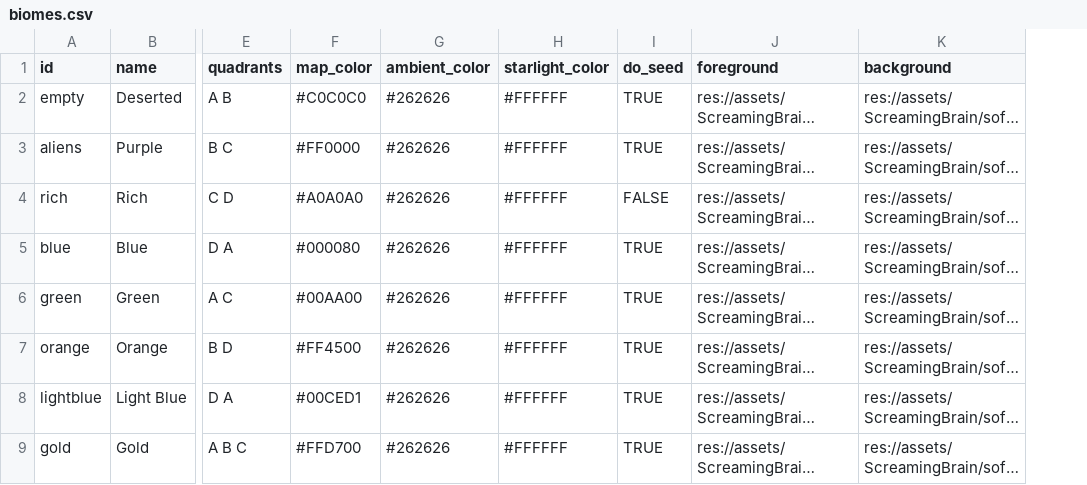
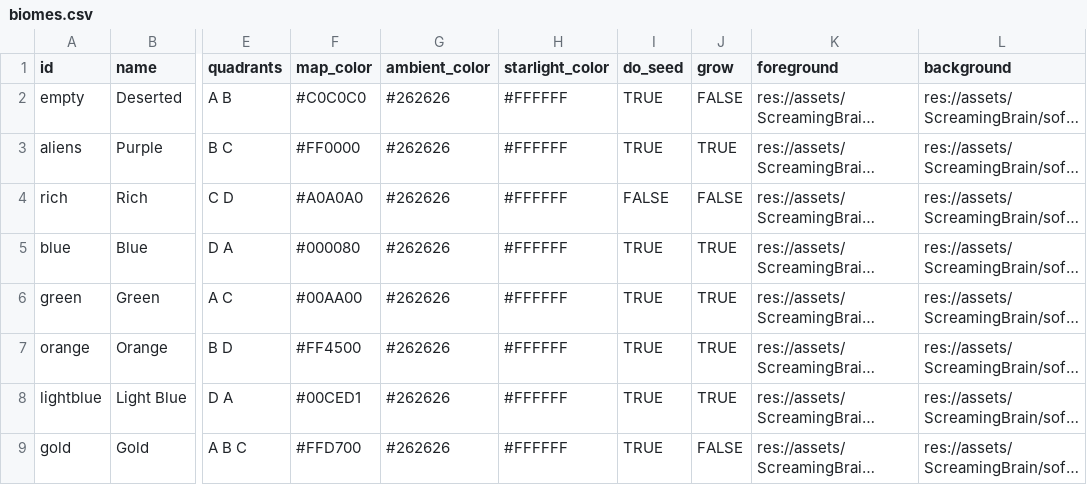
Before and after one commit to EamonnMR/galactic-night, a CSV file: data/biomes.csv, drawn as a sheet; only a part is shown, gaps mark what is left out; long unchanged cells end in …; the diff names each change by its address in the sheet, - before the commit and + after, or states it on an @@ line.

```diff
--- a/data/biomes.csv
+++ b/data/biomes.csv
+column J (grow), rows 2-9: FALSE | TRUE | FALSE | TRUE | TRUE | TRUE | TRUE | FALSE
```
Also changed, not shown: data/spobs.csv, 9 other files.
